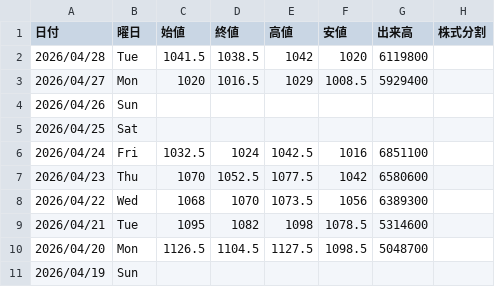
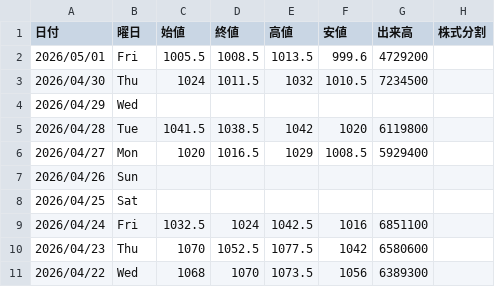
Before and after one commit to Yoshihiro-Okinaga/price-ride-viewer, a CSV file: stock-data/Stock/Sub/7261_マツダ.csv, drawn as a sheet; only a part is shown; the shorter side is filled out with more unchanged rows.

```diff
--- a/stock-data/Stock/Sub/7261_マツダ.csv
+++ b/stock-data/Stock/Sub/7261_マツダ.csv
@@ -1,2 +1,5 @@
 日付,曜日,始値,終値,高値,安値,出来高,株式分割
+2026/05/01,Fri,1005.5,1008.5,1013.5,999.6,4729200
+2026/04/30,Thu,1024,1011.5,1032,1010.5,7234500
+2026/04/29,Wed,,,,,
 2026/04/28,Tue,1041.5,1038.5,1042,1020,6119800
```
Also changed, not shown: stock-data/FXCFD/Sub/PLATINUM_USD.csv, stock-data/Stock/3407_旭化成.csv, 54 other files.
